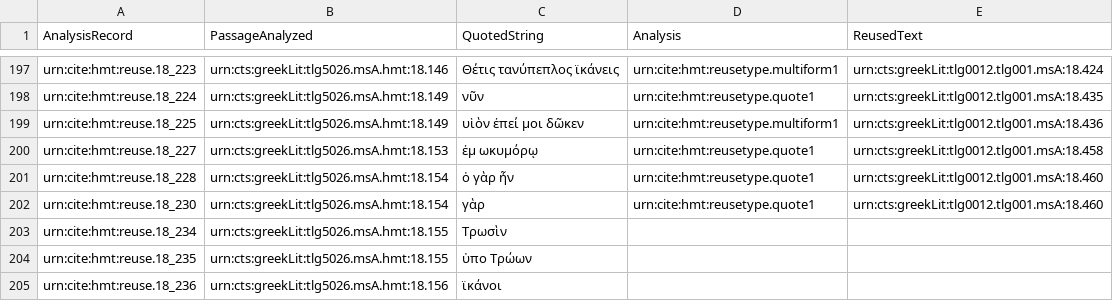
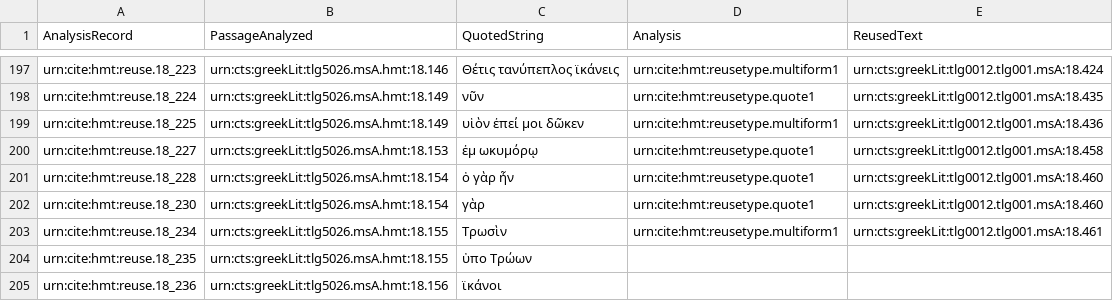
Before and after one commit to hmteditors/closed-hc-il18, a CSV file: venA/collections/reuse.csv, drawn as a sheet; only a part is shown, gaps mark what is left out.

Commit message:
Update reuse.csv

```diff
--- a/venA/collections/reuse.csv
+++ b/venA/collections/reuse.csv
@@ -202,3 +202,3 @@ urn:cite:hmt:reuse.18_228,urn:cts:greekLit:tlg5026.msA.hmt:18.154,"ὁ γὰρ
 urn:cite:hmt:reuse.18_230,urn:cts:greekLit:tlg5026.msA.hmt:18.154,"γὰρ",urn:cite:hmt:reusetype.quote1,urn:cts:greekLit:tlg0012.tlg001.msA:18.460
-urn:cite:hmt:reuse.18_234,urn:cts:greekLit:tlg5026.msA.hmt:18.155,"Τρωσὶν",,
+urn:cite:hmt:reuse.18_234,urn:cts:greekLit:tlg5026.msA.hmt:18.155,"Τρωσὶν",urn:cite:hmt:reusetype.multiform1,urn:cts:greekLit:tlg0012.tlg001.msA:18.461
 urn:cite:hmt:reuse.18_235,urn:cts:greekLit:tlg5026.msA.hmt:18.155,"ὑπο Τρώων",,
```
